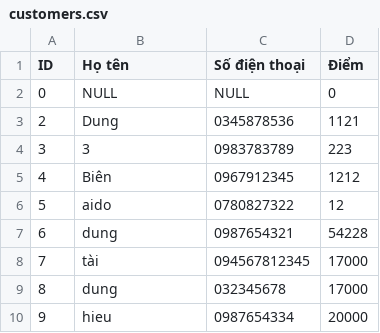
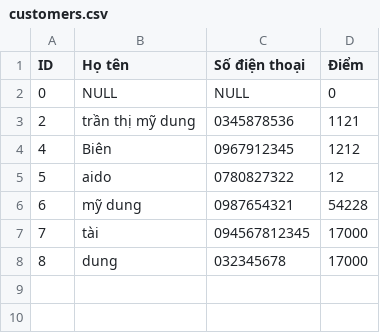
Before and after one commit to TaiLeNee/Cinema-Management, a CSV file: DATA/customers.csv, drawn as a sheet.

```diff
--- a/DATA/customers.csv
+++ b/DATA/customers.csv
@@ -2,9 +2,7 @@ ID,Họ tên,Số điện thoại,Điểm
 0,NULL,NULL,0,
-2,Dung,0345878536,1121,
-3,3,0983783789,223,
+2,trần thị mỹ dung,0345878536,1121,
 4,Biên,0967912345,1212,
 5,aido,0780827322,12,
-6,dung,0987654321,54228,
+6,mỹ dung,0987654321,54228,
 7,tài,094567812345,17000,
 8,dung,032345678,17000,
-9,hieu,0987654334,20000,
```
Also changed, not shown: DATA/employee.csv, DATA/movies.csv, 7 other files.
